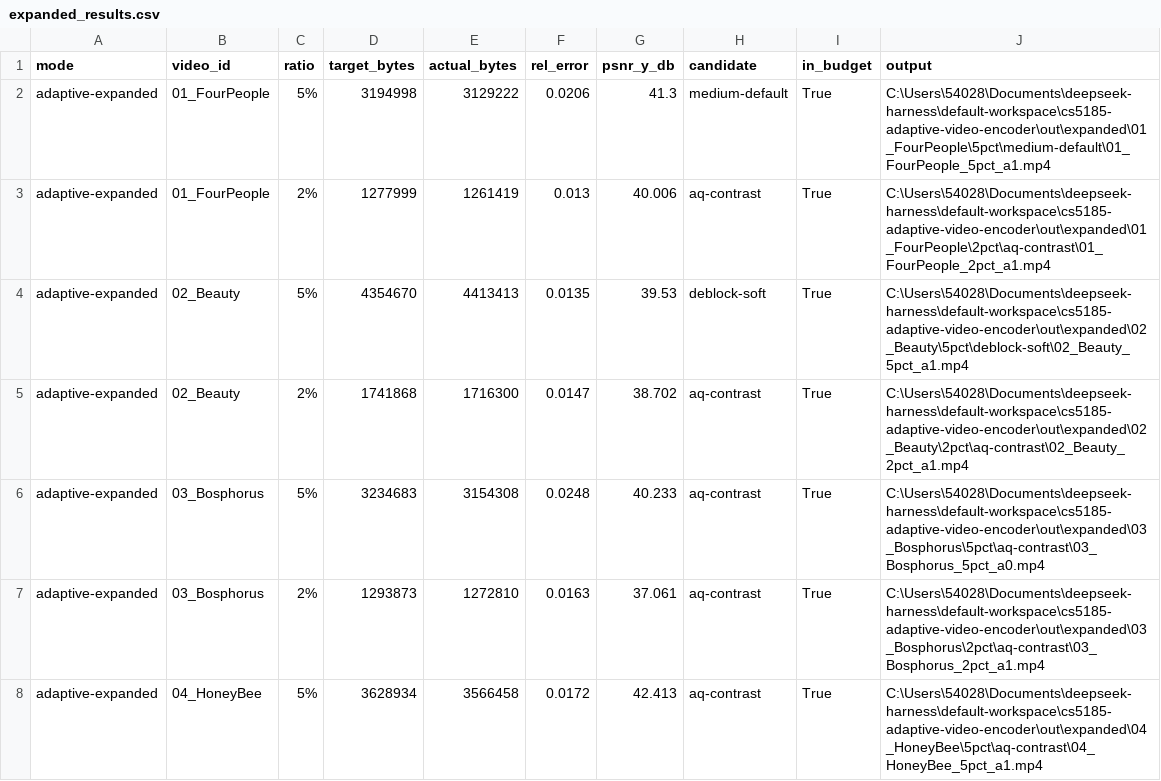
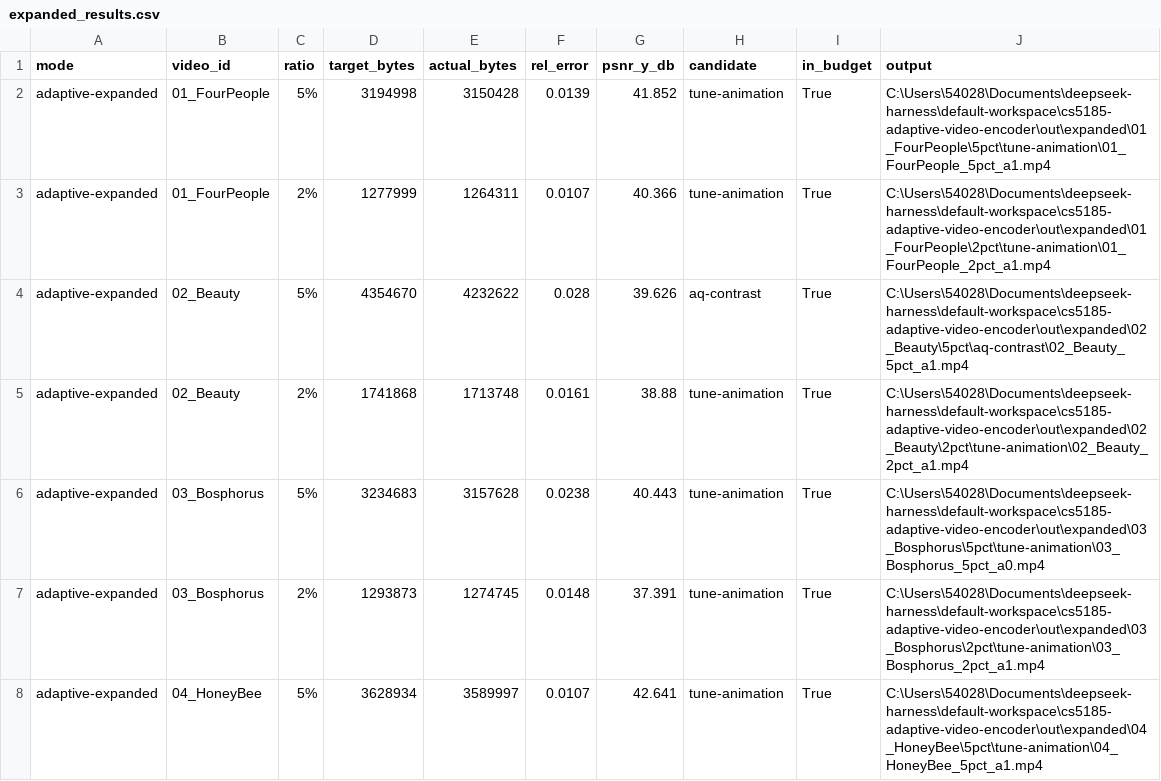
Before and after one commit to kadarl-H/cs5185-adaptive-video-encoder, a CSV file: logs/expanded_results.csv, drawn as a sheet; only a part is shown; the diff covers the shown part only.

Commit message:
feat: six-candidate pool including tune animation

```diff
--- a/logs/expanded_results.csv
+++ b/logs/expanded_results.csv
@@ -1,8 +1,8 @@
 mode,video_id,ratio,target_bytes,actual_bytes,rel_error,psnr_y_db,candidate,in_budget,output
-adaptive-expanded,01_FourPeople,5%,3194998,3129222,0.0206,41.3,medium-default,True,C:\Users\54028\Documents\deepseek-harness\default-workspace\cs5185-adaptive-video-encoder\out\expanded\01_FourPeople\5pct\medium-default\01_FourPeople_5pct_a1.mp4
-adaptive-expanded,01_FourPeople,2%,1277999,1261419,0.013,40.006,aq-contrast,True,C:\Users\54028\Documents\deepseek-harness\default-workspace\cs5185-adaptive-video-encoder\out\expanded\01_FourPeople\2pct\aq-contrast\01_FourPeople_2pct_a1.mp4
-adaptive-expanded,02_Beauty,5%,4354670,4413413,0.0135,39.53,deblock-soft,True,C:\Users\54028\Documents\deepseek-harness\default-workspace\cs5185-adaptive-video-encoder\out\expanded\02_Beauty\5pct\deblock-soft\02_Beauty_5pct_a1.mp4
-adaptive-expanded,02_Beauty,2%,1741868,1716300,0.0147,38.702,aq-contrast,True,C:\Users\54028\Documents\deepseek-harness\default-workspace\cs5185-adaptive-video-encoder\out\expanded\02_Beauty\2pct\aq-contrast\02_Beauty_2pct_a1.mp4
-adaptive-expanded,03_Bosphorus,5%,3234683,3154308,0.0248,40.233,aq-contrast,True,C:\Users\54028\Documents\deepseek-harness\default-workspace\cs5185-adaptive-video-encoder\out\expanded\03_Bosphorus\5pct\aq-contrast\03_Bosphorus_5pct_a0.mp4
-adaptive-expanded,03_Bosphorus,2%,1293873,1272810,0.0163,37.061,aq-contrast,True,C:\Users\54028\Documents\deepseek-harness\default-workspace\cs5185-adaptive-video-encoder\out\expanded\03_Bosphorus\2pct\aq-contrast\03_Bosphorus_2pct_a1.mp4
-adaptive-expanded,04_HoneyBee,5%,3628934,3566458,0.0172,42.413,aq-contrast,True,C:\Users\54028\Documents\deepseek-harness\default-workspace\cs5185-adaptive-video-encoder\out\expanded\04_HoneyBee\5pct\aq-contrast\04_HoneyBee_5pct_a1.mp4
+adaptive-expanded,01_FourPeople,5%,3194998,3150428,0.0139,41.852,tune-animation,True,C:\Users\54028\Documents\deepseek-harness\default-workspace\cs5185-adaptive-video-encoder\out\expanded\01_FourPeople\5pct\tune-animation\01_FourPeople_5pct_a1.mp4
+adaptive-expanded,01_FourPeople,2%,1277999,1264311,0.0107,40.366,tune-animation,True,C:\Users\54028\Documents\deepseek-harness\default-workspace\cs5185-adaptive-video-encoder\out\expanded\01_FourPeople\2pct\tune-animation\01_FourPeople_2pct_a1.mp4
+adaptive-expanded,02_Beauty,5%,4354670,4232622,0.028,39.626,aq-contrast,True,C:\Users\54028\Documents\deepseek-harness\default-workspace\cs5185-adaptive-video-encoder\out\expanded\02_Beauty\5pct\aq-contrast\02_Beauty_5pct_a1.mp4
+adaptive-expanded,02_Beauty,2%,1741868,1713748,0.0161,38.88,tune-animation,True,C:\Users\54028\Documents\deepseek-harness\default-workspace\cs5185-adaptive-video-encoder\out\expanded\02_Beauty\2pct\tune-animation\02_Beauty_2pct_a1.mp4
+adaptive-expanded,03_Bosphorus,5%,3234683,3157628,0.0238,40.443,tune-animation,True,C:\Users\54028\Documents\deepseek-harness\default-workspace\cs5185-adaptive-video-encoder\out\expanded\03_Bosphorus\5pct\tune-animation\03_Bosphorus_5pct_a0.mp4
+adaptive-expanded,03_Bosphorus,2%,1293873,1274745,0.0148,37.391,tune-animation,True,C:\Users\54028\Documents\deepseek-harness\default-workspace\cs5185-adaptive-video-encoder\out\expanded\03_Bosphorus\2pct\tune-animation\03_Bosphorus_2pct_a1.mp4
+adaptive-expanded,04_HoneyBee,5%,3628934,3589997,0.0107,42.641,tune-animation,True,C:\Users\54028\Documents\deepseek-harness\default-workspace\cs5185-adaptive-video-encoder\out\expanded\04_HoneyBee\5pct\tune-animation\04_HoneyBee_5pct_a1.mp4
```
Also changed, not shown: 25 edited cells elsewhere in this file, logs/expanded_test_results.csv, 7 other files.
